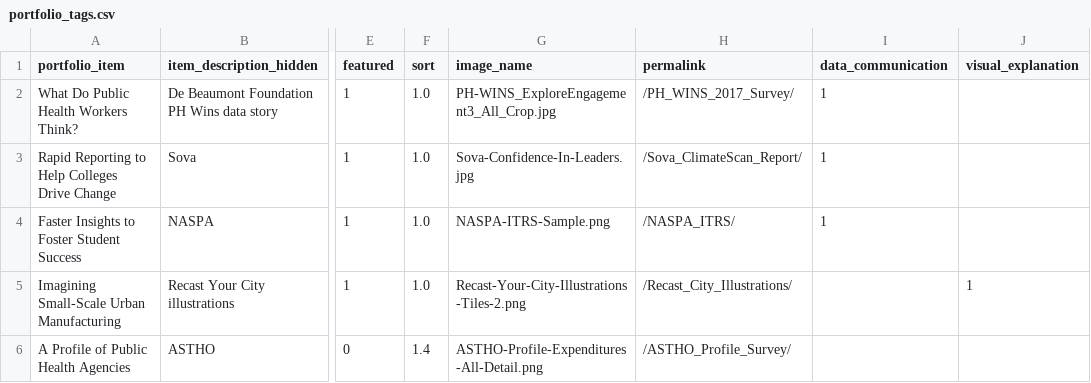
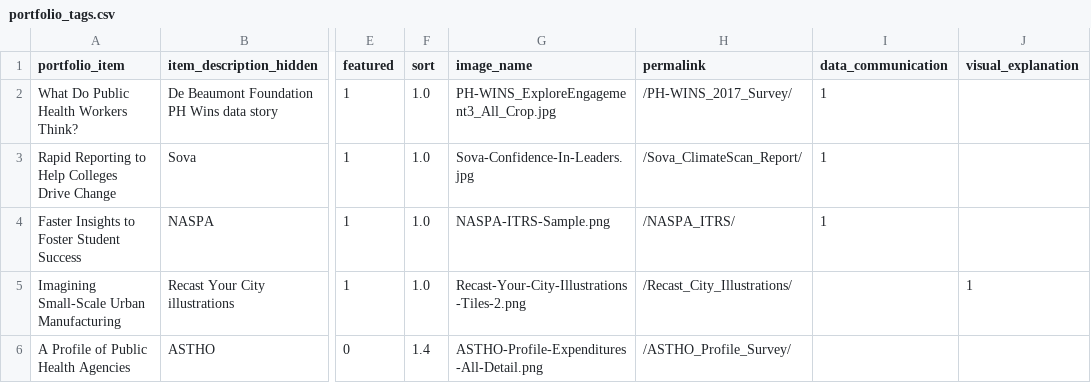
Before and after one commit to crow-insight/crow-insight.github.io, a CSV file: assets/data/portfolio_tags.csv, drawn as a sheet; only a part is shown, gaps mark what is left out; the diff names each change by its address in the sheet, - before the commit and + after, or states it on an @@ line.

Commit message:
Update portfolio_tags.csv

```diff
--- a/assets/data/portfolio_tags.csv
+++ b/assets/data/portfolio_tags.csv
-H2 (permalink): /PH_WINS_2017_Survey/
+H2 (permalink): /PH-WINS_2017_Survey/
```
